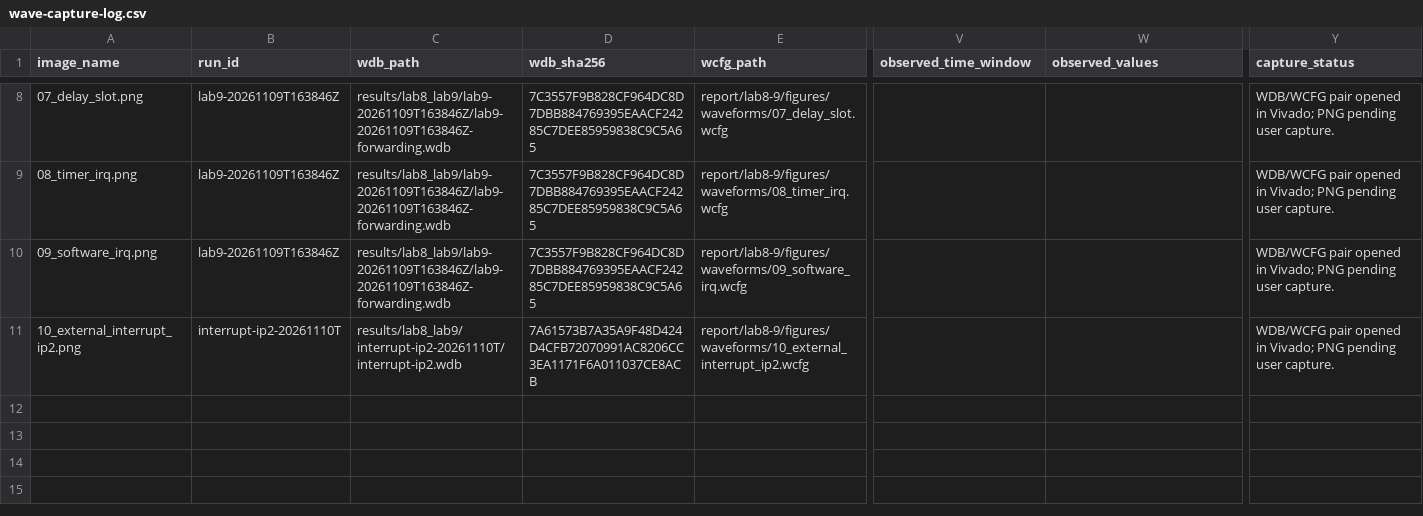
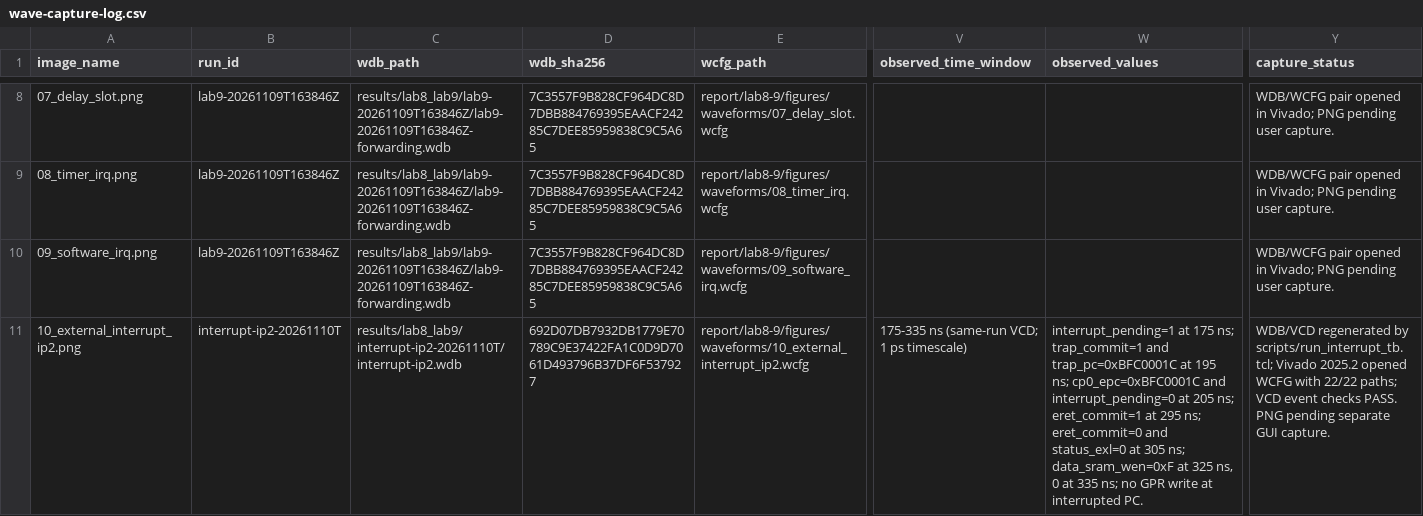
Before and after one commit to LIZZYGREAT/Computer-Architecture-Labs, a CSV file: report/lab8-9/data/wave-capture-log.csv, drawn as a sheet; only a part is shown, gaps mark what is left out; the diff names each change by its address in the sheet, - before the commit and + after, or states it on an @@ line.

Commit message:
fix: regenerate and validate IP2 waveform

```diff
--- a/report/lab8-9/data/wave-capture-log.csv
+++ b/report/lab8-9/data/wave-capture-log.csv
-D11 (wdb_sha256): 7A61573B7A35A9F48D424D4CFB72070991AC8206CC3EA1171F6A011037CE8ACB
+D11 (wdb_sha256): 692D07DB7932DB1779E70789C9E37422FA1C0D9D7061D493796B37DF6F537927
-V11 (observed_time_window): (empty)
+V11 (observed_time_window): 175-335 ns (same-run VCD; 1 ps timescale)
-W11 (observed_values): (empty)
+W11 (observed_values): interrupt_pending=1 at 175 ns; trap_commit=1 and trap_pc=0xBFC0001C at 195 ns; cp0_epc=0xBFC0001C and interrupt_pending=0 at 205 ns; eret_commit=1 at 295 ns; eret_commit=0 and status_exl=0 at 305 ns; data_sram_wen=0xF at 325 ns, 0 at 335 ns; no GPR write at interrupted PC.
-Y11 (capture_status): WDB/WCFG pair opened in Vivado; PNG pending user capture.
+Y11 (capture_status): WDB/VCD regenerated by scripts/run_interrupt_tb.tcl; Vivado 2025.2 opened WCFG with 22/22 paths; VCD event checks PASS. PNG pending separate GUI capture.
```
Also changed, not shown: 10 other files.
